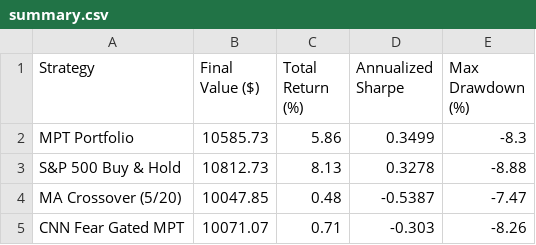
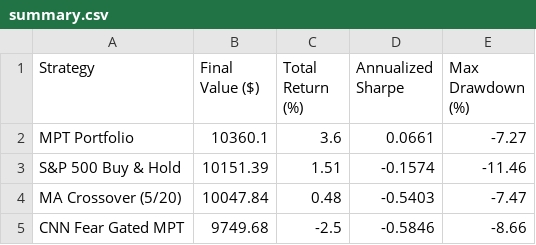
Before and after one commit to JAIDEEP-TRIP/portfolio-optimization, a CSV file: outputs/summary.csv, drawn as a sheet.

```diff
--- a/outputs/summary.csv
+++ b/outputs/summary.csv
@@ -1,5 +1,5 @@
 Strategy,Final Value ($),Total Return (%),Annualized Sharpe,Max Drawdown (%)
-MPT Portfolio,10585.73,5.86,0.3499,-8.3
-S&P 500 Buy & Hold,10812.73,8.13,0.3278,-8.88
-MA Crossover (5/20),10047.85,0.48,-0.5387,-7.47
-CNN Fear Gated MPT,10071.07,0.71,-0.303,-8.26
+MPT Portfolio,10360.1,3.6,0.0661,-7.27
+S&P 500 Buy & Hold,10151.39,1.51,-0.1574,-11.46
+MA Crossover (5/20),10047.84,0.48,-0.5403,-7.47
+CNN Fear Gated MPT,9749.68,-2.5,-0.5846,-8.66
```
Also changed, not shown: outputs/portfolio_values.csv, 6 other files.
